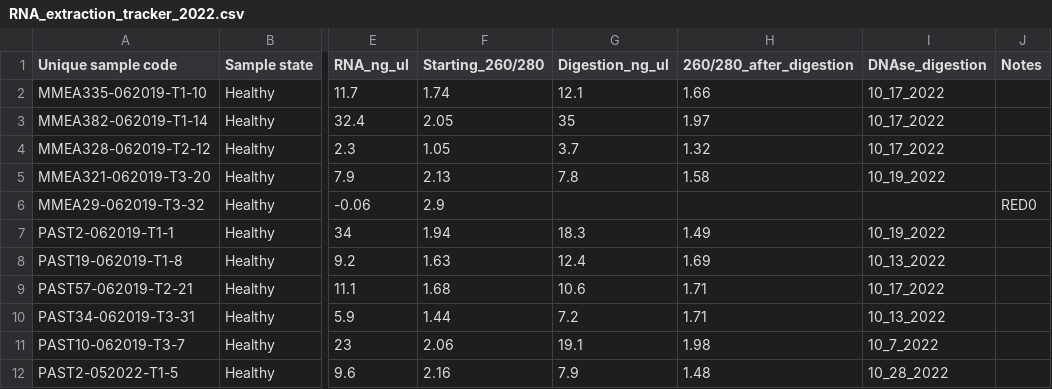
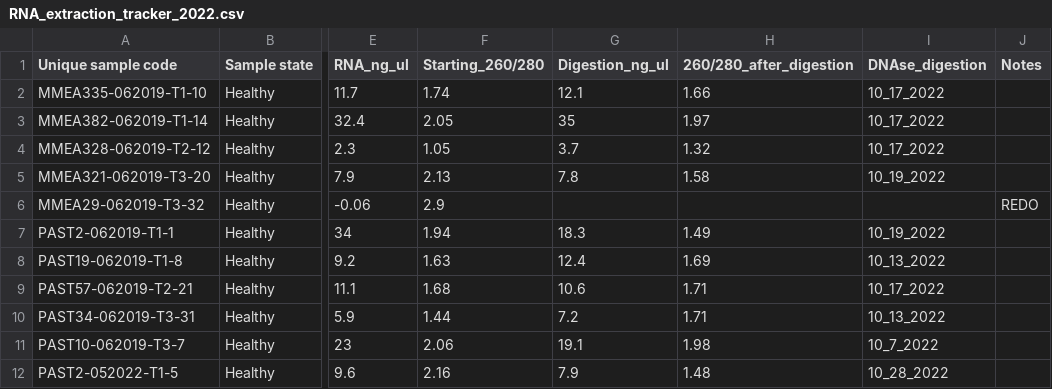
Before and after one commit to Monsegarciar/Coral_RNA, a CSV file: RNA_extraction_tracker_2022.csv, drawn as a sheet; only a part is shown, gaps mark what is left out; the diff covers the shown part only; the diff names each change by its address in the sheet, - before the commit and + after, or states it on an @@ line.

```diff
--- a/RNA_extraction_tracker_2022.csv
+++ b/RNA_extraction_tracker_2022.csv
-J6 (Notes): RED0
+J6 (Notes): REDO
```
Also changed, not shown: 70 edited cells elsewhere in this file.
